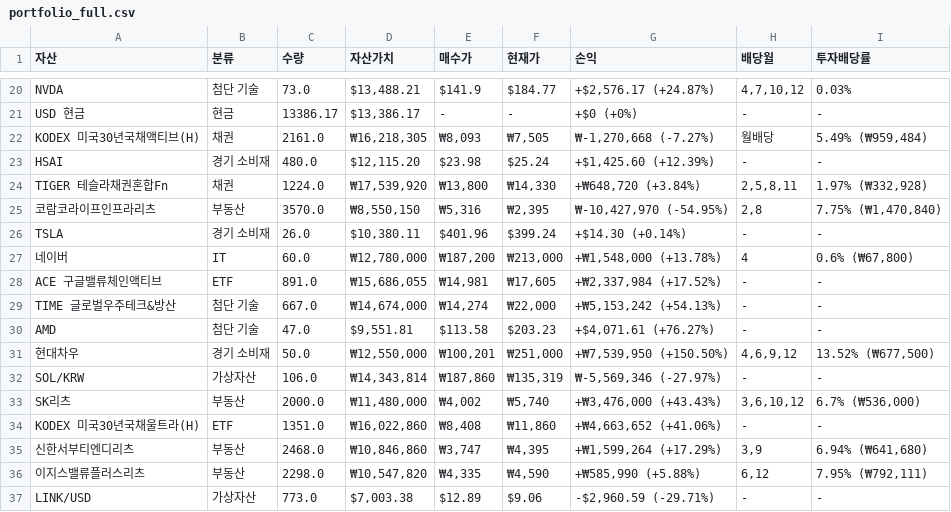
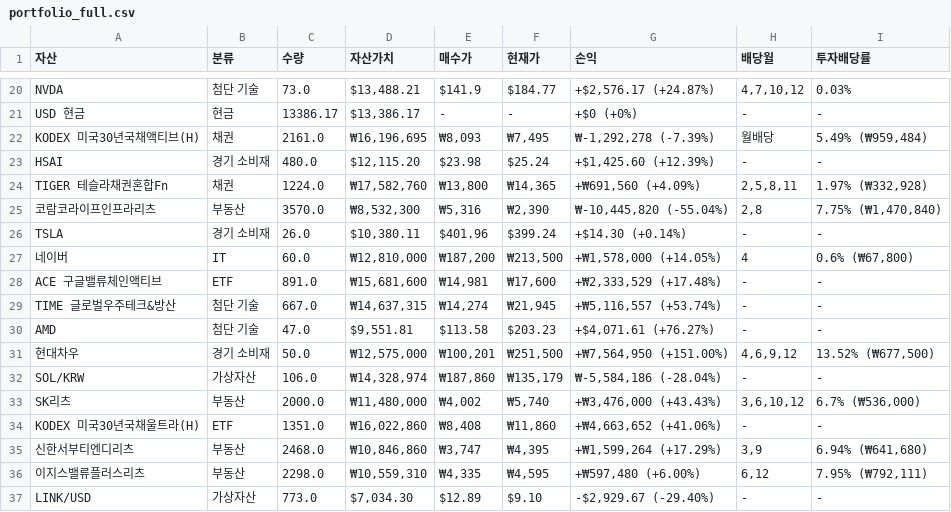
Before and after one commit to yngnhe-create/portfolio-mobile-openclaw, a CSV file: portfolio_full.csv, drawn as a sheet; only a part is shown, gaps mark what is left out; the diff covers the shown part only.

```diff
--- a/portfolio_full.csv
+++ b/portfolio_full.csv
@@ -21,13 +21,13 @@ NVDA,첨단 기술,73.0,"$13,488.21",$141.9,$184.77,"+$2,576.17 (+24.87%)","4,7,
 USD 현금,현금,13386.17,"$13,386.17",-,-,+$0 (+0%),-,-
-KODEX 미국30년국채액티브(H),채권,2161.0,"₩16,218,305","₩8,093","₩7,505","₩-1,270,668 (-7.27%)",월배당,"5.49% (₩959,484)"
+KODEX 미국30년국채액티브(H),채권,2161.0,"₩16,196,695","₩8,093","₩7,495","₩-1,292,278 (-7.39%)",월배당,"5.49% (₩959,484)"
 HSAI,경기 소비재,480.0,"$12,115.20",$23.98,$25.24,"+$1,425.60 (+12.39%)",-,-
-TIGER 테슬라채권혼합Fn,채권,1224.0,"₩17,539,920","₩13,800","₩14,330","+₩648,720 (+3.84%)","2,5,8,11","1.97% (₩332,928)"
-코람코라이프인프라리츠,부동산,3570.0,"₩8,550,150","₩5,316","₩2,395","₩-10,427,970 (-54.95%)","2,8","7.75% (₩1,470,840)"
+TIGER 테슬라채권혼합Fn,채권,1224.0,"₩17,582,760","₩13,800","₩14,365","+₩691,560 (+4.09%)","2,5,8,11","1.97% (₩332,928)"
+코람코라이프인프라리츠,부동산,3570.0,"₩8,532,300","₩5,316","₩2,390","₩-10,445,820 (-55.04%)","2,8","7.75% (₩1,470,840)"
 TSLA,경기 소비재,26.0,"$10,380.11",$401.96,$399.24,+$14.30 (+0.14%),-,-
-네이버,IT,60.0,"₩12,780,000","₩187,200","₩213,000","+₩1,548,000 (+13.78%)",4,"0.6% (₩67,800)"
-ACE 구글밸류체인액티브,ETF,891.0,"₩15,686,055","₩14,981","₩17,605","+₩2,337,984 (+17.52%)",-,-
-TIME 글로벌우주테크&방산,첨단 기술,667.0,"₩14,674,000","₩14,274","₩22,000","+₩5,153,242 (+54.13%)",-,-
+네이버,IT,60.0,"₩12,810,000","₩187,200","₩213,500","+₩1,578,000 (+14.05%)",4,"0.6% (₩67,800)"
+ACE 구글밸류체인액티브,ETF,891.0,"₩15,681,600","₩14,981","₩17,600","+₩2,333,529 (+17.48%)",-,-
+TIME 글로벌우주테크&방산,첨단 기술,667.0,"₩14,637,315","₩14,274","₩21,945","+₩5,116,557 (+53.74%)",-,-
 AMD,첨단 기술,47.0,"$9,551.81",$113.58,$203.23,"+$4,071.61 (+76.27%)",-,-
-현대차우,경기 소비재,50.0,"₩12,550,000","₩100,201","₩251,000","+₩7,539,950 (+150.50%)","4,6,9,12","13.52% (₩677,500)"
-SOL/KRW,가상자산,106.0,"₩14,343,814","₩187,860","₩135,319","₩-5,569,346 (-27.97%)",-,-
+현대차우,경기 소비재,50.0,"₩12,575,000","₩100,201","₩251,500","+₩7,564,950 (+151.00%)","4,6,9,12","13.52% (₩677,500)"
+SOL/KRW,가상자산,106.0,"₩14,328,974","₩187,860","₩135,179","₩-5,584,186 (-28.04%)",-,-
 SK리츠,부동산,2000.0,"₩11,480,000","₩4,002","₩5,740","+₩3,476,000 (+43.43%)","3,6,10,12","6.7% (₩536,000)"
@@ -35,3 +35,3 @@ KODEX 미국30년국채울트라(H),ETF,1351.0,"₩16,022,860","₩8,408","₩11
 신한서부티엔디리츠,부동산,2468.0,"₩10,846,860","₩3,747","₩4,395","+₩1,599,264 (+17.29%)","3,9","6.94% (₩641,680)"
-이지스밸류플러스리츠,부동산,2298.0,"₩10,547,820","₩4,335","₩4,590","+₩585,990 (+5.88%)","6,12","7.95% (₩792,111)"
-LINK/USD,가상자산,773.0,"$7,003.38",$12.89,$9.06,"-$2,960.59 (-29.71%)",-,-
+이지스밸류플러스리츠,부동산,2298.0,"₩10,559,310","₩4,335","₩4,595","+₩597,480 (+6.00%)","6,12","7.95% (₩792,111)"
+LINK/USD,가상자산,773.0,"$7,034.30",$12.89,$9.10,"-$2,929.67 (-29.40%)",-,-
```
Also changed, not shown: 63 edited cells elsewhere in this file, public/portfolio_full.csv, 21 other files.
